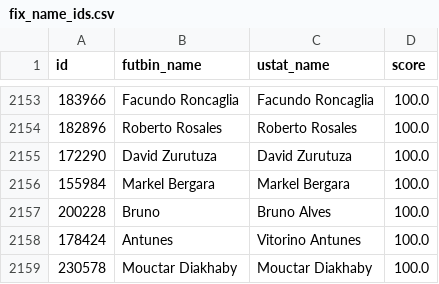
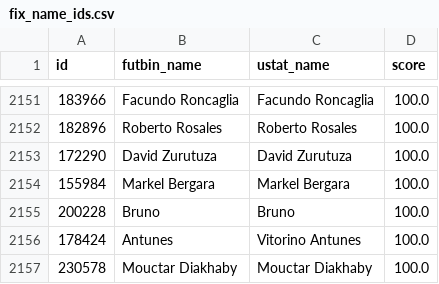
Before and after one commit to BilalMukhtar/FIFA-Rating-Predictor, a CSV file: data repair csvs/fix_name_ids.csv, drawn as a sheet; only a part is shown, gaps mark what is left out; the diff covers the shown part only.

```diff
--- a/data repair csvs/fix_name_ids.csv
+++ b/data repair csvs/fix_name_ids.csv
@@ -2156,3 +2154,3 @@ id,futbin_name,ustat_name,score
 155984,Markel Bergara,Markel Bergara,100.0
-200228,Bruno,Bruno Alves,100.0
+200228,Bruno,Bruno,100.0
 178424,Antunes,Vitorino Antunes,100.0
```
Also changed, not shown: 2 removed rows and 21 edited cells elsewhere in this file, csv files/cleaned_2021.csv, csv files/cleaned_2022.csv, 16 other files.
